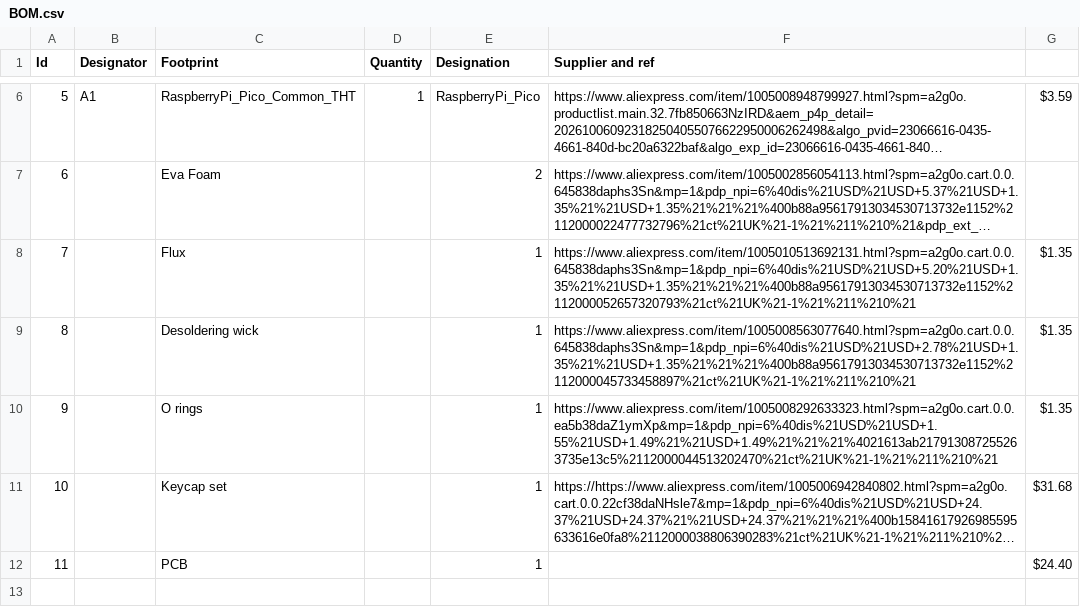
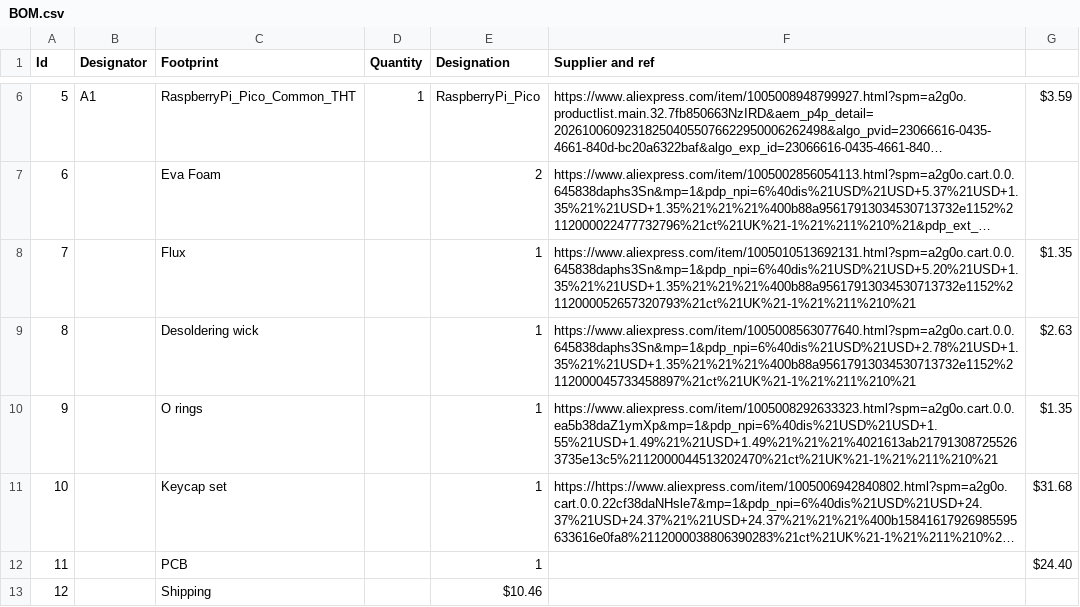
Before and after one commit to Jules9489/Custom-Keyboard, a CSV file: BOM.csv, drawn as a sheet; only a part is shown, gaps mark what is left out; long unchanged cells end in ….

Commit message:
Update BOM.csv with new component entries

```diff
--- a/BOM.csv
+++ b/BOM.csv
@@ -8,3 +8,3 @@
 7;;"Flux";;1;https://www.aliexpress.com/item/1005010513692131.html?spm=a2g0o.cart.0.0.645838daphs3Sn&mp=1&pdp_npi=6%40dis%21USD%21USD+5.20%21USD+1.35%21%21USD+1.35%21%21%21%400b88a95617913034530713732e1152%2112000052657320793%21ct%21UK%21-1%21%211%210%21;$1.35;
-8;;"Desoldering wick";;1;https://www.aliexpress.com/item/1005008563077640.html?spm=a2g0o.cart.0.0.645838daphs3Sn&mp=1&pdp_npi=6%40dis%21USD%21USD+2.78%21USD+1.35%21%21USD+1.35%21%21%21%400b88a95617913034530713732e1152%2112000045733458897%21ct%21UK%21-1%21%211%210%21;$1.35;
+8;;"Desoldering wick";;1;https://www.aliexpress.com/item/1005008563077640.html?spm=a2g0o.cart.0.0.645838daphs3Sn&mp=1&pdp_npi=6%40dis%21USD%21USD+2.78%21USD+1.35%21%21USD+1.35%21%21%21%400b88a95617913034530713732e1152%2112000045733458897%21ct%21UK%21-1%21%211%210%21;$2.63;
 9;;"O rings";;1;https://www.aliexpress.com/item/1005008292633323.html?spm=a2g0o.cart.0.0.ea5b38daZ1ymXp&mp=1&pdp_npi=6%40dis%21USD%21USD+1.55%21USD+1.49%21%21USD+1.49%21%21%21%4021613ab217913087255263735e13c5%2112000044513202470%21ct%21UK%21-1%21%211%210%21;$1.35;
@@ -12 +12,2 @@
 11;;"PCB";;1;;$24.40;
+12;;"Shipping";;$10.46;
```
